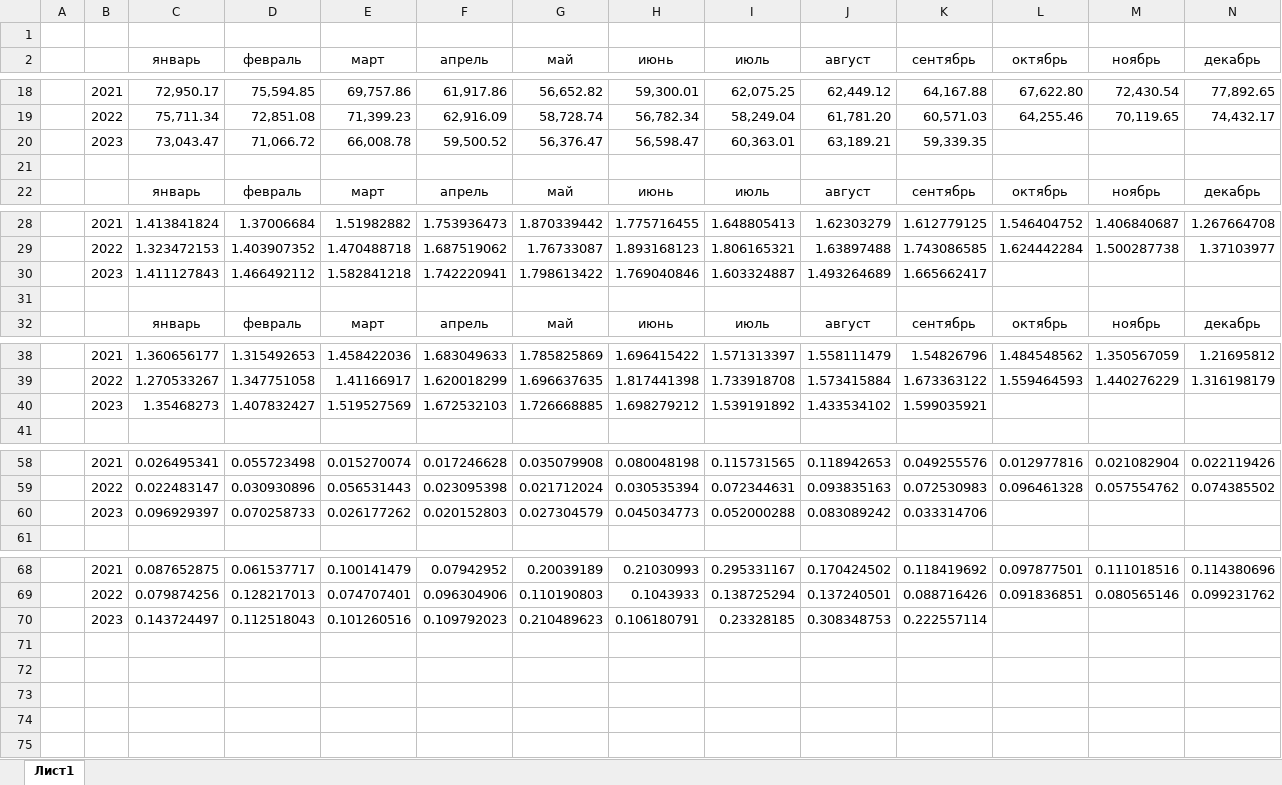
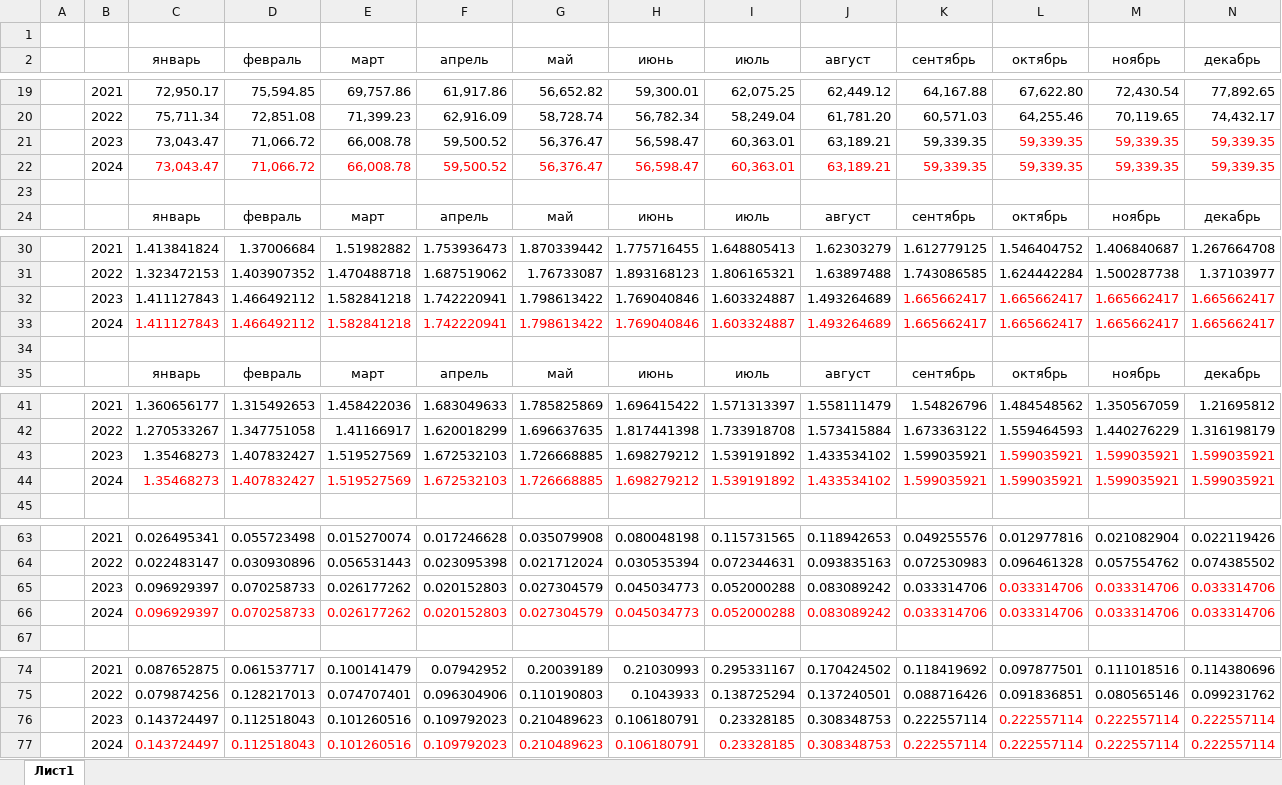
Before and after one commit to KrupskiiAndrei/mlops, an Excel workbook: data/RAW/Knal.xlsx, sheet Лист1, drawn as a sheet; only a part is shown, gaps mark what is left out; values as stored, in another font and other column widths than the file's, no borders; addresses are those after the commit; the diff covers the shown part only; the diff names each change by its address in the sheet, - before the commit and + after, or states it on an @@ line.

```diff
--- a/data/RAW/Knal.xlsx (sheet Лист1)
+++ b/data/RAW/Knal.xlsx (sheet Лист1)
-L21 (октябрь): (empty)
+L21 (октябрь): 59,339.35
-M21 (ноябрь): (empty)
+M21 (ноябрь): 59,339.35
-N21 (декабрь): (empty)
+N21 (декабрь): 59,339.35
+row 22:  | 2024 | 73,043.47 | 71,066.72 | 66,008.78 | 59,500.52 | 56,376.47 | 56,598.47 | 60,363.01 | 63,189.21 | 59,339.35 | 59,339.35 | 59,339.35 | 59,339.35
-K32 text colour: black
+K32 text colour: #FF0000
-L32 (октябрь): (empty)
+L32 (октябрь): 1.665662417
-M32 (ноябрь): (empty)
+M32 (ноябрь): 1.665662417
-N32 (декабрь): (empty)
+N32 (декабрь): 1.665662417
+row 33:  | 2024 | 1.411127843 | 1.466492112 | 1.582841218 | 1.742220941 | 1.798613422 | 1.769040846 | 1.603324887 | 1.493264689 | 1.665662417 | 1.665662417 | 1.665662417 | 1.665662417
-L43 (октябрь): (empty)
+L43 (октябрь): 1.599035921
-M43 (ноябрь): (empty)
+M43 (ноябрь): 1.599035921
-N43 (декабрь): (empty)
+N43 (декабрь): 1.599035921
+row 44:  | 2024 | 1.35468273 | 1.407832427 | 1.519527569 | 1.672532103 | 1.726668885 | 1.698279212 | 1.539191892 | 1.433534102 | 1.599035921 | 1.599035921 | 1.599035921 | 1.599035921
-L65 (октябрь): (empty)
+L65 (октябрь): 0.033314706
-M65 (ноябрь): (empty)
+M65 (ноябрь): 0.033314706
-N65 (декабрь): (empty)
+N65 (декабрь): 0.033314706
+row 66:  | 2024 | 0.096929397 | 0.070258733 | 0.026177262 | 0.020152803 | 0.027304579 | 0.045034773 | 0.052000288 | 0.083089242 | 0.033314706 | 0.033314706 | 0.033314706 | 0.033314706
-L76 (октябрь): (empty)
+L76 (октябрь): 0.222557114
-M76 (ноябрь): (empty)
+M76 (ноябрь): 0.222557114
-N76 (декабрь): (empty)
+N76 (декабрь): 0.222557114
+row 77:  | 2024 | 0.143724497 | 0.112518043 | 0.101260516 | 0.109792023 | 0.210489623 | 0.106180791 | 0.23328185 | 0.308348753 | 0.222557114 | 0.222557114 | 0.222557114 | 0.222557114
```
Also changed, not shown: 2 added rows and 5 edited cells elsewhere in this sheet, formulas that keep their value, 8 other files.
